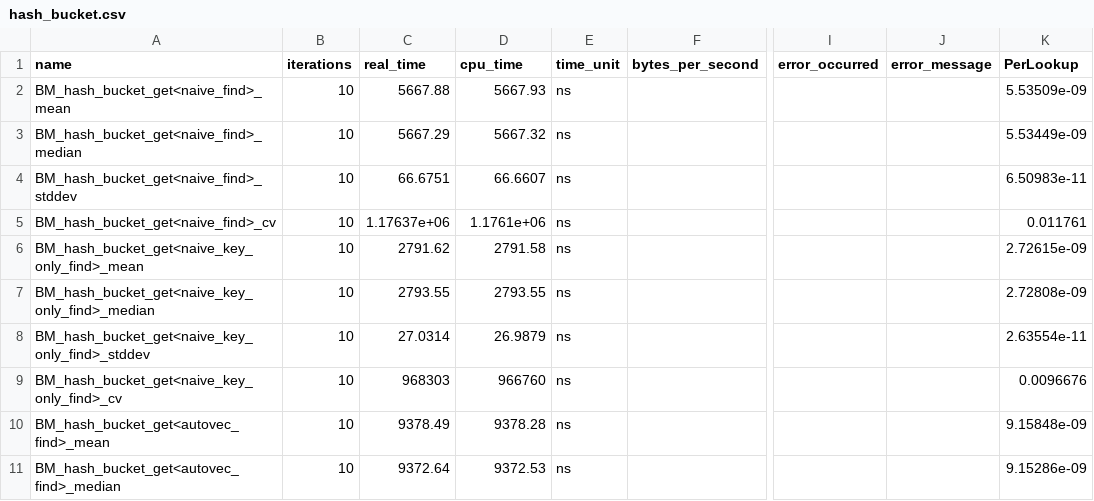
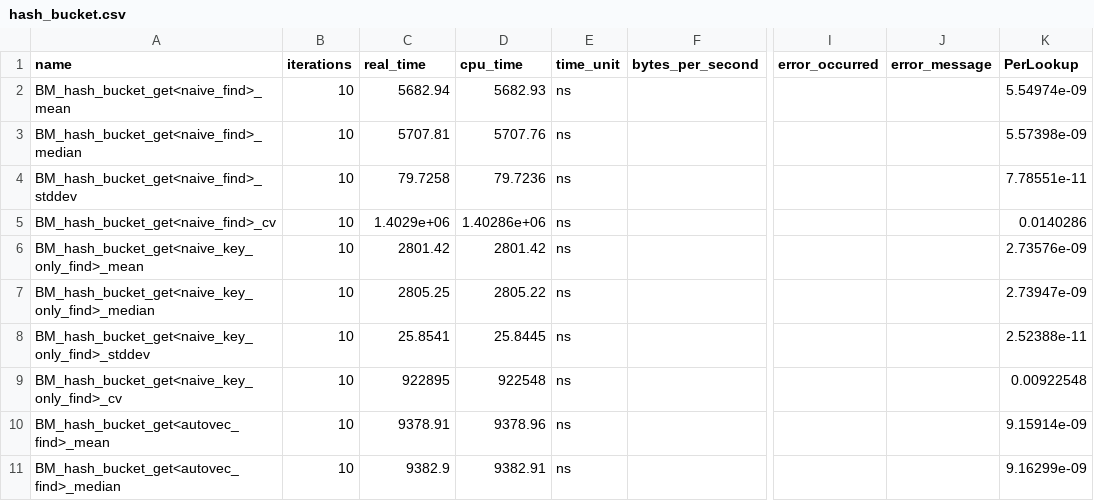
Before and after one commit to hpides/autovec-db, a CSV file: eval/results/icelake/hash_bucket.csv, drawn as a sheet; only a part is shown, gaps mark what is left out; the diff covers the shown part only; the diff names each change by its address in the sheet, - before the commit and + after, or states it on an @@ line.

Commit message:
Update icelake results

```diff
--- a/eval/results/icelake/hash_bucket.csv
+++ b/eval/results/icelake/hash_bucket.csv
-C2 (real_time): 5667.88
+C2 (real_time): 5682.94
-D2 (cpu_time): 5667.93
+D2 (cpu_time): 5682.93
-K2 (PerLookup): 5.53509e-09
+K2 (PerLookup): 5.54974e-09
-C3 (real_time): 5667.29
+C3 (real_time): 5707.81
-D3 (cpu_time): 5667.32
+D3 (cpu_time): 5707.76
-K3 (PerLookup): 5.53449e-09
+K3 (PerLookup): 5.57398e-09
-C4 (real_time): 66.6751
+C4 (real_time): 79.7258
-D4 (cpu_time): 66.6607
+D4 (cpu_time): 79.7236
-K4 (PerLookup): 6.50983e-11
+K4 (PerLookup): 7.78551e-11
-C5 (real_time): 1.17637e+06
+C5 (real_time): 1.4029e+06
-D5 (cpu_time): 1.1761e+06
+D5 (cpu_time): 1.40286e+06
-K5 (PerLookup): 0.011761
+K5 (PerLookup): 0.0140286
-C6 (real_time): 2791.62
+C6 (real_time): 2801.42
-D6 (cpu_time): 2791.58
+D6 (cpu_time): 2801.42
-K6 (PerLookup): 2.72615e-09
+K6 (PerLookup): 2.73576e-09
-C7 (real_time): 2793.55
+C7 (real_time): 2805.25
-D7 (cpu_time): 2793.55
+D7 (cpu_time): 2805.22
-K7 (PerLookup): 2.72808e-09
+K7 (PerLookup): 2.73947e-09
-C8 (real_time): 27.0314
+C8 (real_time): 25.8541
-D8 (cpu_time): 26.9879
+D8 (cpu_time): 25.8445
-K8 (PerLookup): 2.63554e-11
+K8 (PerLookup): 2.52388e-11
-C9 (real_time): 968303
+C9 (real_time): 922895
-D9 (cpu_time): 966760
+D9 (cpu_time): 922548
-K9 (PerLookup): 0.0096676
+K9 (PerLookup): 0.00922548
-C10 (real_time): 9378.49
+C10 (real_time): 9378.91
-D10 (cpu_time): 9378.28
+D10 (cpu_time): 9378.96
-K10 (PerLookup): 9.15848e-09
+K10 (PerLookup): 9.15914e-09
-C11 (real_time): 9372.64
+C11 (real_time): 9382.9
-D11 (cpu_time): 9372.53
+D11 (cpu_time): 9382.91
-K11 (PerLookup): 9.15286e-09
+K11 (PerLookup): 9.16299e-09
```
Also changed, not shown: 66 edited cells elsewhere in this file, eval/results/icelake/hashing.csv, 1 other file.
